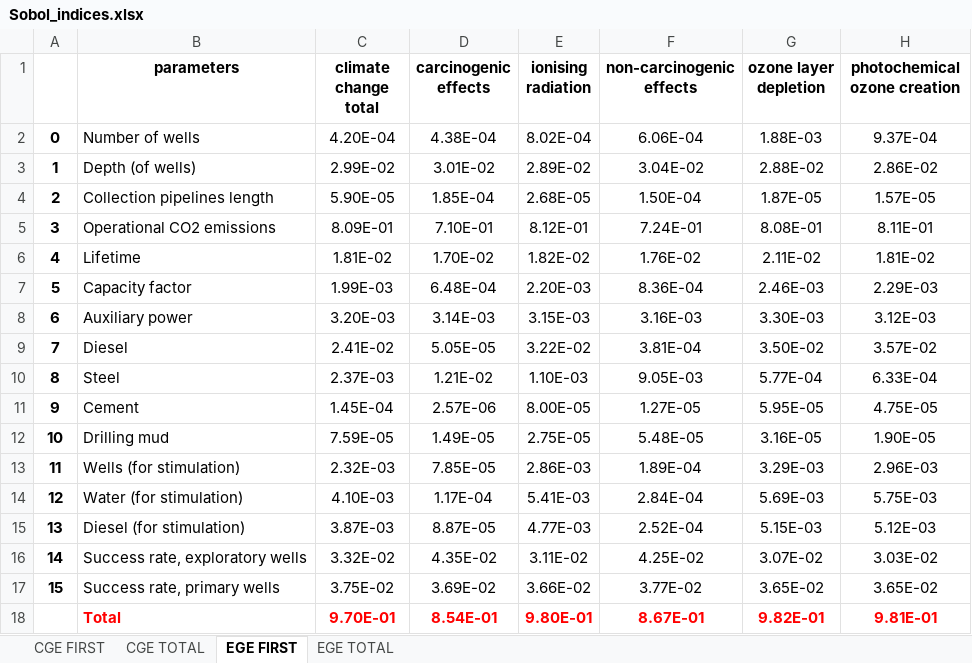
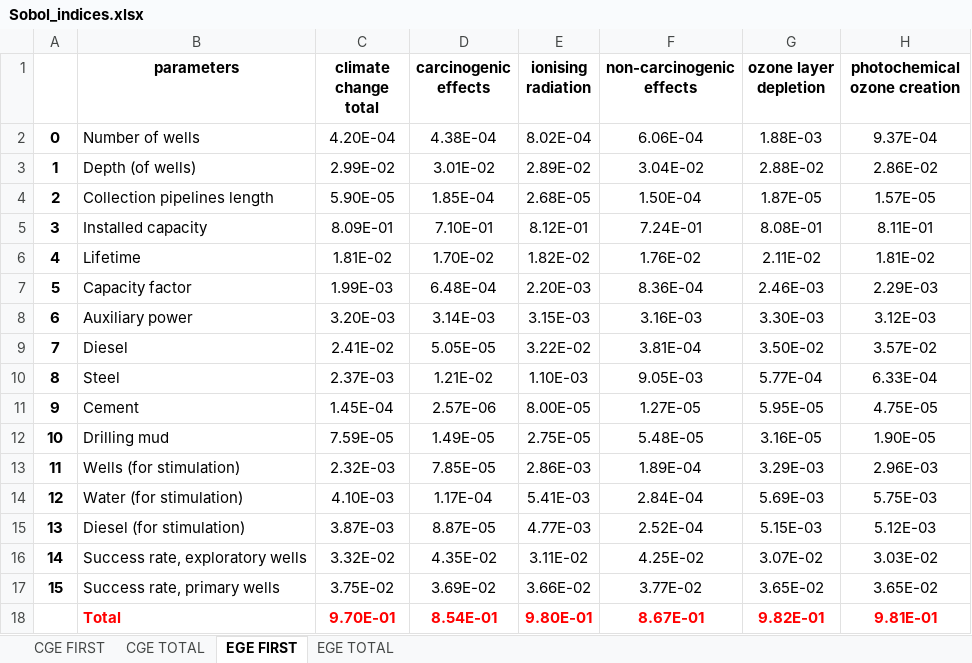
Before and after one commit to a-pau/gsa_geothermal, an Excel workbook: generated_files/gsa_results/Sobol_indices.xlsx, sheet EGE FIRST, drawn as a sheet; only a part is shown; values as stored, in another font and other column widths than the file's, no borders; the diff names each change by its address in the sheet, - before the commit and + after, or states it on an @@ line.

```diff
--- a/generated_files/gsa_results/Sobol_indices.xlsx (sheet EGE FIRST)
+++ b/generated_files/gsa_results/Sobol_indices.xlsx (sheet EGE FIRST)
-B5 (parameters): Operational CO2 emissions
+B5 (parameters): Installed capacity
```
Also changed, not shown: sheet EGE TOTAL, sheet CGE FIRST, generated_files/gsa_results/cge_N500/sobol_first.xlsx, generated_files/gsa_results/cge_N500/sobol_total.xlsx, 5 other files.
